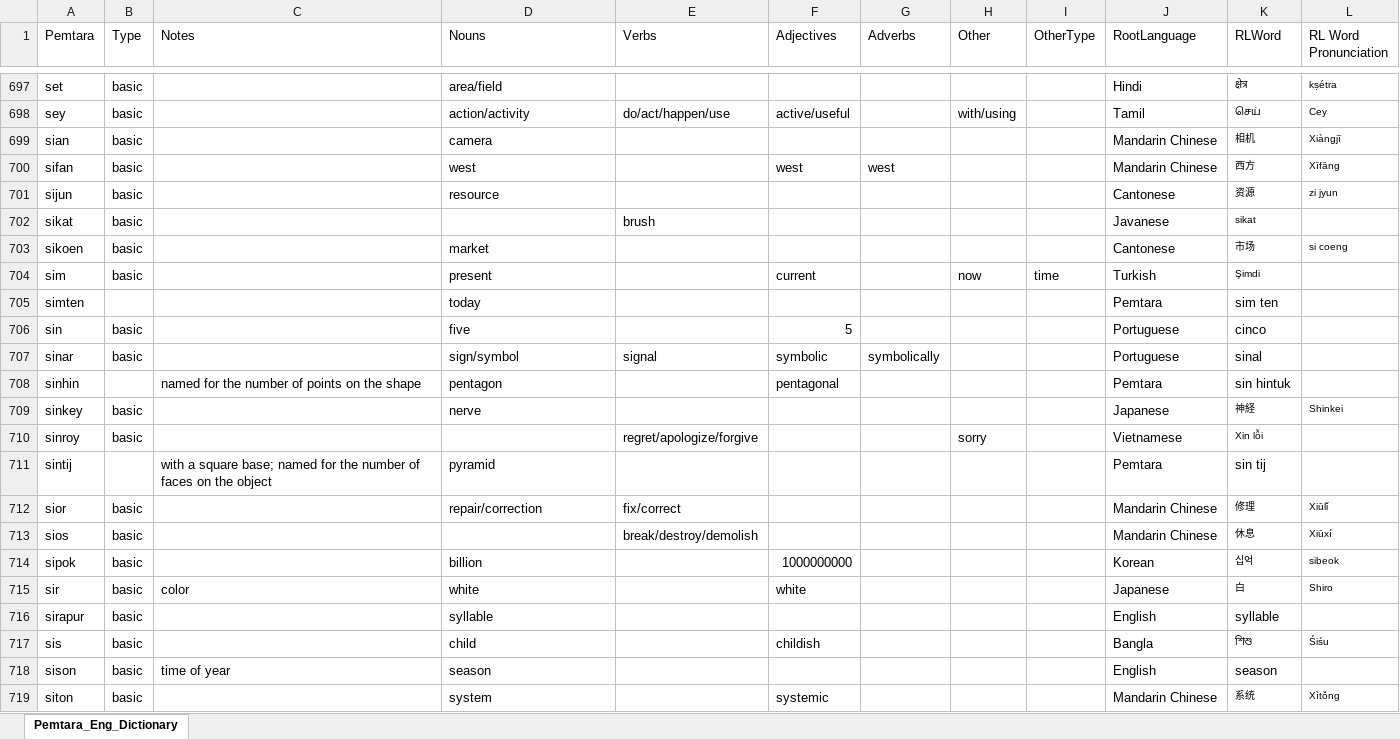
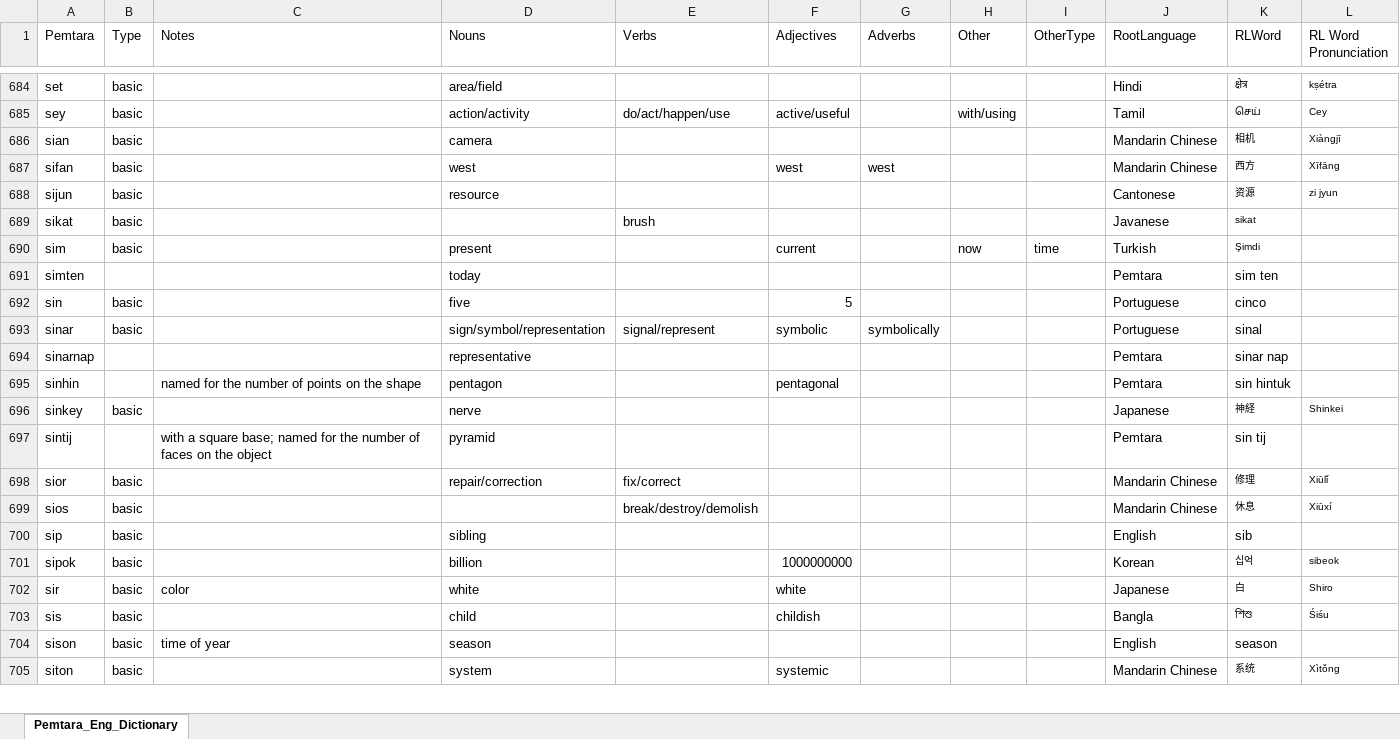
Before and after one commit to brushscape/Orostara-Dictionary, an Excel workbook: files/Pemtara_Eng_Dictionary.xlsx, sheet Pemtara_Eng_Dictionary, drawn as a sheet; only a part is shown, gaps mark what is left out; values as stored, in another font and other column widths than the file's, no borders; table styles not drawn; removed rows and columns are numbered as before the commit, all else as after; the diff covers the shown part only; the diff names each change by its address in the sheet, - before the commit and + after, or states it on an @@ line.

```diff
--- a/files/Pemtara_Eng_Dictionary.xlsx (sheet Pemtara_Eng_Dictionary)
+++ b/files/Pemtara_Eng_Dictionary.xlsx (sheet Pemtara_Eng_Dictionary)
-row 703: sikoen | basic |  | market |  |  |  |  |  | Cantonese | 市场 | si coeng
-D693 (Nouns): sign/symbol
+D693 (Nouns): sign/symbol/representation
-E693 (Verbs): signal
+E693 (Verbs): signal/represent
+row 694: sinarnap |  |  | representative |  |  |  |  |  | Pemtara | sinar nap
-row 710: sinroy | basic |  |  | regret/apologize/forgive |  |  | sorry |  | Vietnamese | Xin lỗi
+row 700: sip | basic |  | sibling |  |  |  |  |  | English | sib
-row 716: sirapur | basic |  | syllable |  |  |  |  |  | English | syllable
```
Also changed, not shown: 47 added rows, 55 removed rows, 1 moved row and 19 edited cells elsewhere in this sheet, 4 other files.
